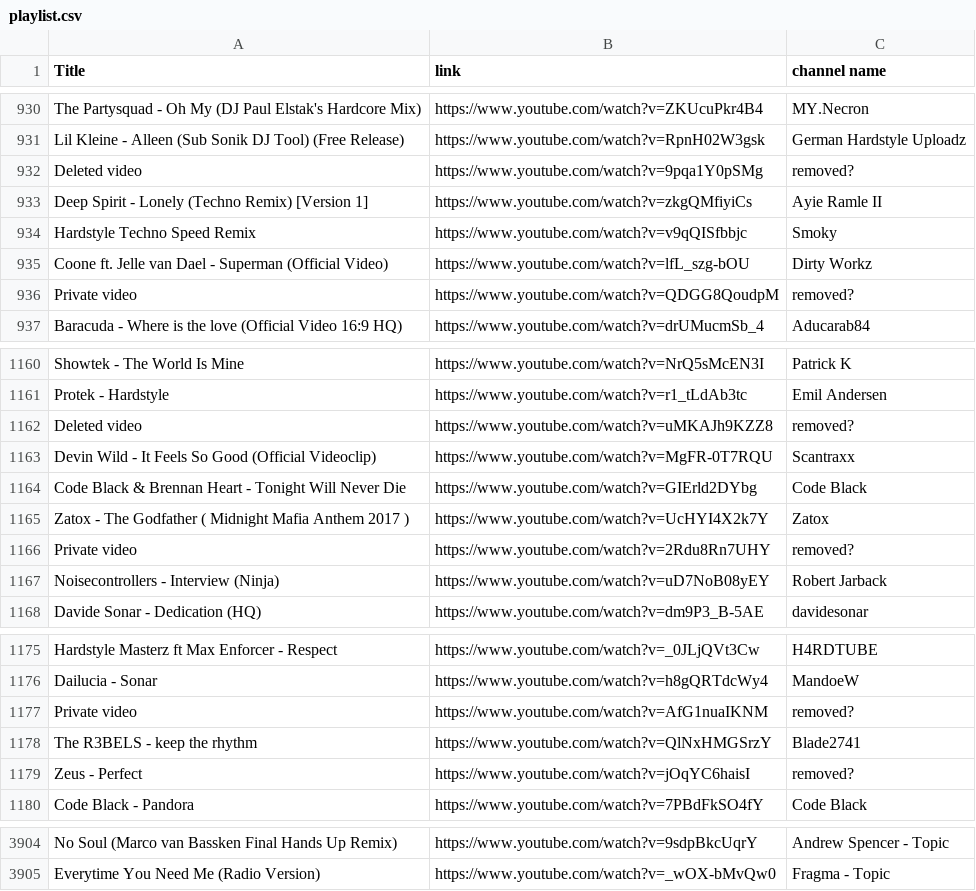
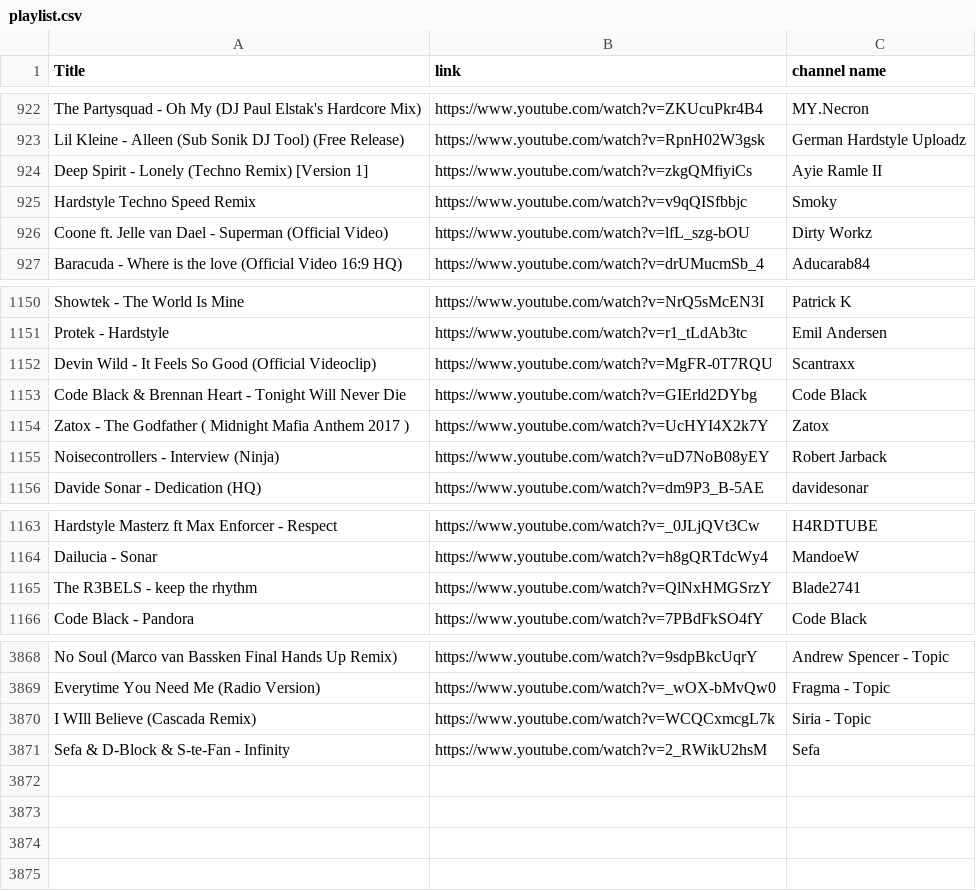
Before and after one commit to kusti420/BestSongsOfAllTime, a CSV file: playlist.csv, drawn as a sheet; only a part is shown, gaps mark what is left out; removed rows and columns are numbered as before the commit, all else as after; the diff covers the shown part only; the diff names each change by its address in the sheet, - before the commit and + after, or states it on an @@ line.

```diff
--- a/playlist.csv
+++ b/playlist.csv
-row 932: Deleted video | https://www.youtube.com/watch?v=9pqa1Y0pSMg | removed?
-row 936: Private video | https://www.youtube.com/watch?v=QDGG8QoudpM | removed?
-row 1162: Deleted video | https://www.youtube.com/watch?v=uMKAJh9KZZ8 | removed?
-row 1166: Private video | https://www.youtube.com/watch?v=2Rdu8Rn7UHY | removed?
-row 1177: Private video | https://www.youtube.com/watch?v=AfG1nuaIKNM | removed?
-row 1179: Zeus - Perfect | https://www.youtube.com/watch?v=jOqYC6haisI | removed?
+row 3870: I WIll Believe (Cascada Remix) | https://www.youtube.com/watch?v=WCQCxmcgL7k | Siria - Topic
+row 3871: Sefa & D-Block & S-te-Fan - Infinity | https://www.youtube.com/watch?v=2_RWikU2hsM | Sefa
```
Also changed, not shown: 30 removed rows elsewhere in this file, 1 other file.
